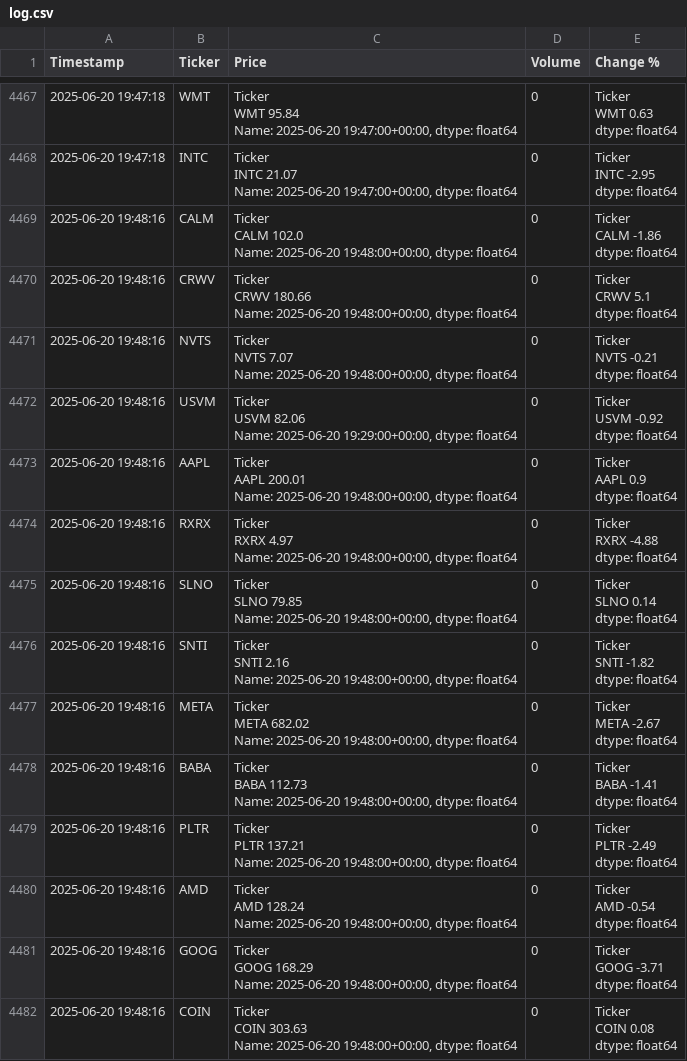
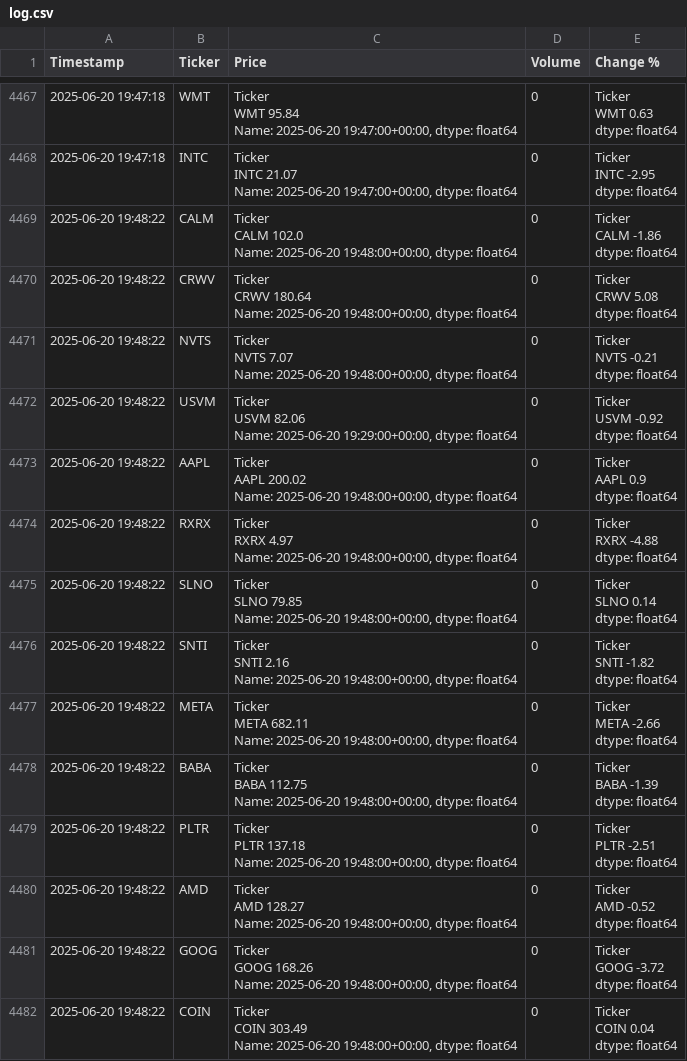
Before and after one commit to dbarber530/Logger3.0, a CSV file: data/log.csv, drawn as a sheet; only a part is shown, gaps mark what is left out; the diff covers the shown part only.

Commit message:
Automated log update 2025-06-20 19:48:25

```diff
--- a/data/log.csv
+++ b/data/log.csv
@@ -22336,71 +22336,71 @@ INTC   -2.95
 dtype: float64"
-2025-06-20 19:48:16,CALM,"Ticker
-CALM    102.0
-Name: 2025-06-20 19:48:00+00:00, dtype: float64",0,"Ticker
-CALM   -1.86
-dtype: float64"
-2025-06-20 19:48:16,CRWV,"Ticker
-CRWV    180.66
-Name: 2025-06-20 19:48:00+00:00, dtype: float64",0,"Ticker
-CRWV    5.1
-dtype: float64"
-2025-06-20 19:48:16,NVTS,"Ticker
-NVTS    7.07
-Name: 2025-06-20 19:48:00+00:00, dtype: float64",0,"Ticker
-NVTS   -0.21
-dtype: float64"
-2025-06-20 19:48:16,USVM,"Ticker
-USVM    82.06
-Name: 2025-06-20 19:29:00+00:00, dtype: float64",0,"Ticker
-USVM   -0.92
-dtype: float64"
-2025-06-20 19:48:16,AAPL,"Ticker
-AAPL    200.01
-Name: 2025-06-20 19:48:00+00:00, dtype: float64",0,"Ticker
-AAPL    0.9
-dtype: float64"
-2025-06-20 19:48:16,RXRX,"Ticker
-RXRX    4.97
-Name: 2025-06-20 19:48:00+00:00, dtype: float64",0,"Ticker
-RXRX   -4.88
-dtype: float64"
-2025-06-20 19:48:16,SLNO,"Ticker
-SLNO    79.85
-Name: 2025-06-20 19:48:00+00:00, dtype: float64",0,"Ticker
-SLNO    0.14
-dtype: float64"
-2025-06-20 19:48:16,SNTI,"Ticker
-SNTI    2.16
-Name: 2025-06-20 19:48:00+00:00, dtype: float64",0,"Ticker
-SNTI   -1.82
-dtype: float64"
-2025-06-20 19:48:16,META,"Ticker
-META    682.02
-Name: 2025-06-20 19:48:00+00:00, dtype: float64",0,"Ticker
-META   -2.67
-dtype: float64"
-2025-06-20 19:48:16,BABA,"Ticker
-BABA    112.73
-Name: 2025-06-20 19:48:00+00:00, dtype: float64",0,"Ticker
-BABA   -1.41
-dtype: float64"
-2025-06-20 19:48:16,PLTR,"Ticker
-PLTR    137.21
-Name: 2025-06-20 19:48:00+00:00, dtype: float64",0,"Ticker
-PLTR   -2.49
-dtype: float64"
-2025-06-20 19:48:16,AMD,"Ticker
-AMD    128.24
-Name: 2025-06-20 19:48:00+00:00, dtype: float64",0,"Ticker
-AMD   -0.54
-dtype: float64"
-2025-06-20 19:48:16,GOOG,"Ticker
-GOOG    168.29
-Name: 2025-06-20 19:48:00+00:00, dtype: float64",0,"Ticker
-GOOG   -3.71
-dtype: float64"
-2025-06-20 19:48:16,COIN,"Ticker
-COIN    303.63
-Name: 2025-06-20 19:48:00+00:00, dtype: float64",0,"Ticker
-COIN    0.08
-dtype: float64"
+2025-06-20 19:48:22,CALM,"Ticker
+CALM    102.0
+Name: 2025-06-20 19:48:00+00:00, dtype: float64",0,"Ticker
+CALM   -1.86
+dtype: float64"
+2025-06-20 19:48:22,CRWV,"Ticker
+CRWV    180.64
+Name: 2025-06-20 19:48:00+00:00, dtype: float64",0,"Ticker
+CRWV    5.08
+dtype: float64"
+2025-06-20 19:48:22,NVTS,"Ticker
+NVTS    7.07
+Name: 2025-06-20 19:48:00+00:00, dtype: float64",0,"Ticker
+NVTS   -0.21
+dtype: float64"
+2025-06-20 19:48:22,USVM,"Ticker
+USVM    82.06
+Name: 2025-06-20 19:29:00+00:00, dtype: float64",0,"Ticker
+USVM   -0.92
+dtype: float64"
+2025-06-20 19:48:22,AAPL,"Ticker
+AAPL    200.02
+Name: 2025-06-20 19:48:00+00:00, dtype: float64",0,"Ticker
+AAPL    0.9
+dtype: float64"
+2025-06-20 19:48:22,RXRX,"Ticker
+RXRX    4.97
+Name: 2025-06-20 19:48:00+00:00, dtype: float64",0,"Ticker
+RXRX   -4.88
+dtype: float64"
+2025-06-20 19:48:22,SLNO,"Ticker
+SLNO    79.85
+Name: 2025-06-20 19:48:00+00:00, dtype: float64",0,"Ticker
+SLNO    0.14
+dtype: float64"
+2025-06-20 19:48:22,SNTI,"Ticker
+SNTI    2.16
+Name: 2025-06-20 19:48:00+00:00, dtype: float64",0,"Ticker
+SNTI   -1.82
+dtype: float64"
+2025-06-20 19:48:22,META,"Ticker
+META    682.11
+Name: 2025-06-20 19:48:00+00:00, dtype: float64",0,"Ticker
+META   -2.66
+dtype: float64"
+2025-06-20 19:48:22,BABA,"Ticker
+BABA    112.75
+Name: 2025-06-20 19:48:00+00:00, dtype: float64",0,"Ticker
+BABA   -1.39
+dtype: float64"
+2025-06-20 19:48:22,PLTR,"Ticker
+PLTR    137.18
+Name: 2025-06-20 19:48:00+00:00, dtype: float64",0,"Ticker
+PLTR   -2.51
+dtype: float64"
+2025-06-20 19:48:22,AMD,"Ticker
+AMD    128.27
+Name: 2025-06-20 19:48:00+00:00, dtype: float64",0,"Ticker
+AMD   -0.52
+dtype: float64"
+2025-06-20 19:48:22,GOOG,"Ticker
+GOOG    168.26
+Name: 2025-06-20 19:48:00+00:00, dtype: float64",0,"Ticker
+GOOG   -3.72
+dtype: float64"
+2025-06-20 19:48:22,COIN,"Ticker
+COIN    303.49
+Name: 2025-06-20 19:48:00+00:00, dtype: float64",0,"Ticker
+COIN    0.04
+dtype: float64"
```
Also changed, not shown: 30 edited cells elsewhere in this file.
